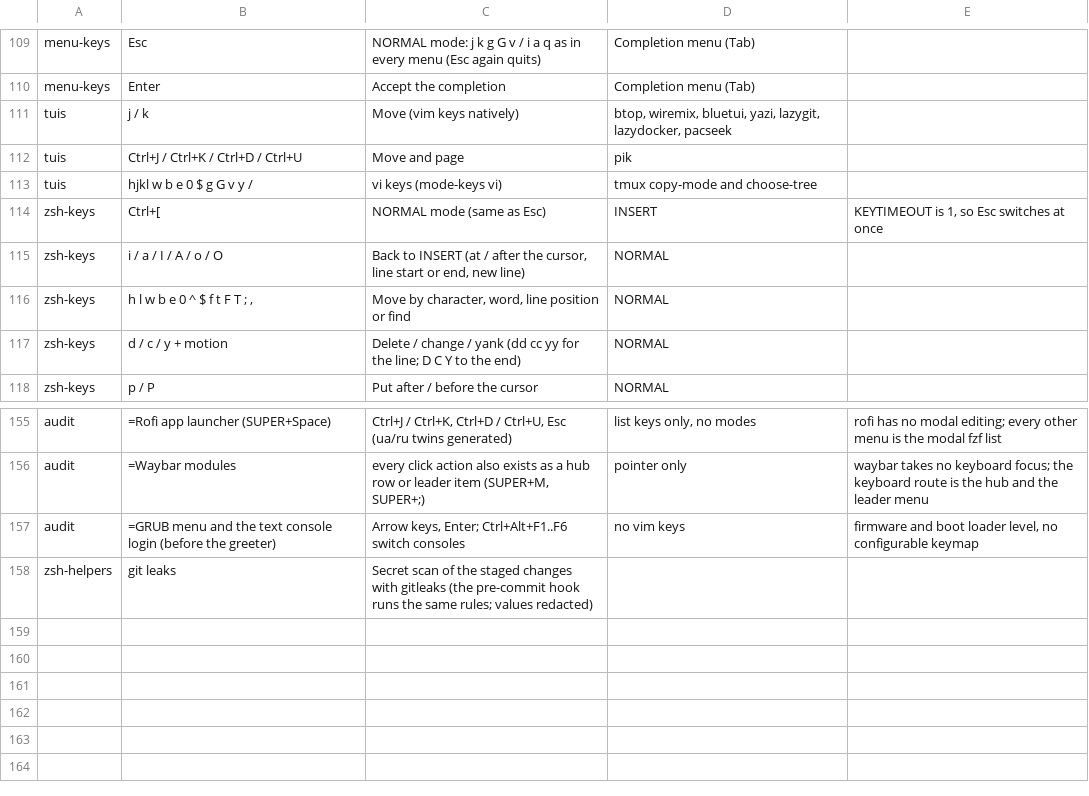
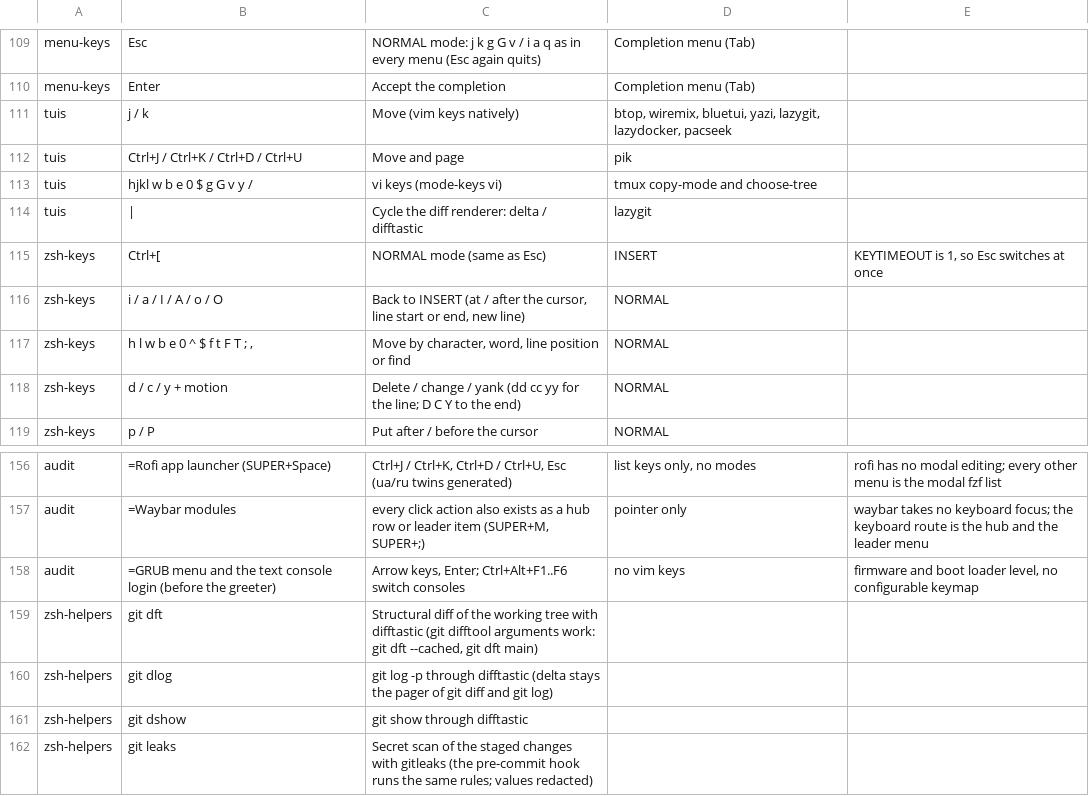
Before and after one commit to brizzinck/dotfiles, a TSV file: .config/keymap/static.tsv, drawn as a sheet; only a part is shown, gaps mark what is left out; the diff names each change by its address in the sheet, - before the commit and + after, or states it on an @@ line.

```diff
--- a/.config/keymap/static.tsv
+++ b/.config/keymap/static.tsv
+row 114: tuis | | | Cycle the diff renderer: delta / difftastic | lazygit
+row 159: zsh-helpers | git dft | Structural diff of the working tree with difftastic (git difftool arguments work: git dft --cached, git dft main)
+row 160: zsh-helpers | git dlog | git log -p through difftastic (delta stays the pager of git diff and git log)
+row 161: zsh-helpers | git dshow | git show through difftastic
```
Also changed, not shown: 6 other files.
